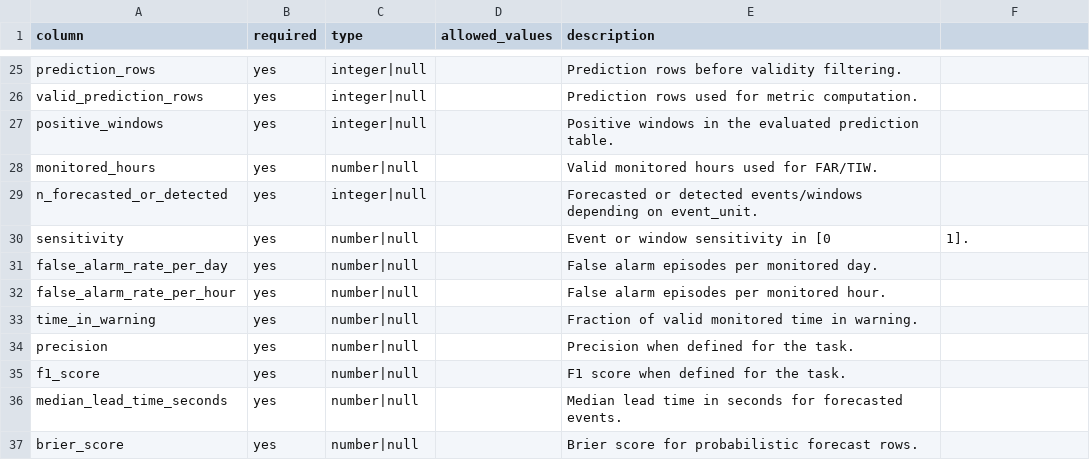
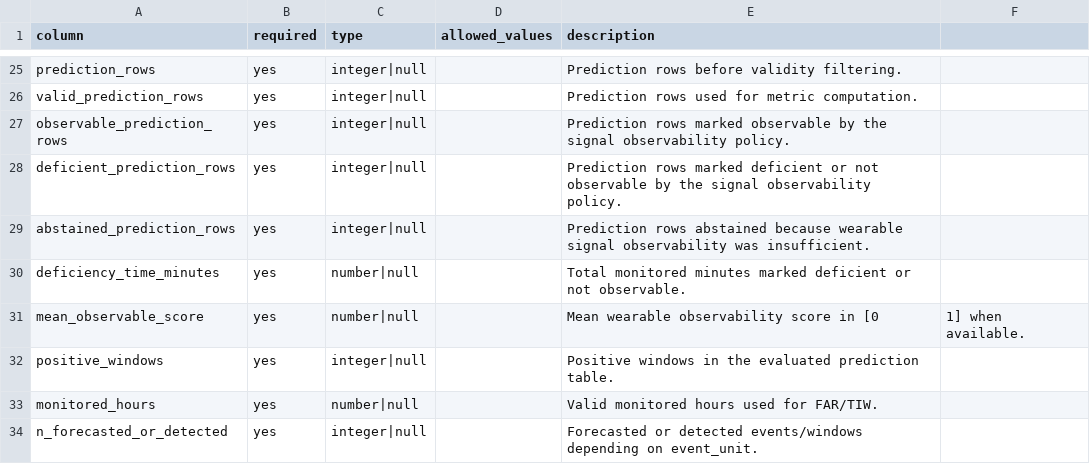
Before and after one commit to akiroussama/iot-edge-ai-seizure-detection, a CSV file: schemas/leaderboard_columns.csv, drawn as a sheet; only a part is shown, gaps mark what is left out; the shorter side is filled out with more unchanged rows.

Commit message:
feat(features): add observability missingness layer (#18)
Adds sensor observability scoring, deficiency time, abstention policy, CLI/report outputs, leaderboard schema fields, tests, and research trace.

```diff
--- a/schemas/leaderboard_columns.csv
+++ b/schemas/leaderboard_columns.csv
@@ -26,2 +26,7 @@ prediction_rows,yes,integer|null,,Prediction rows before validity filtering.
 valid_prediction_rows,yes,integer|null,,Prediction rows used for metric computation.
+observable_prediction_rows,yes,integer|null,,Prediction rows marked observable by the signal observability policy.
+deficient_prediction_rows,yes,integer|null,,Prediction rows marked deficient or not observable by the signal observability policy.
+abstained_prediction_rows,yes,integer|null,,Prediction rows abstained because wearable signal observability was insufficient.
+deficiency_time_minutes,yes,number|null,,Total monitored minutes marked deficient or not observable.
+mean_observable_score,yes,number|null,,Mean wearable observability score in [0,1] when available.
 positive_windows,yes,integer|null,,Positive windows in the evaluated prediction table.
```
Also changed, not shown: schemas/leaderboard_template.csv, 8 other files.
